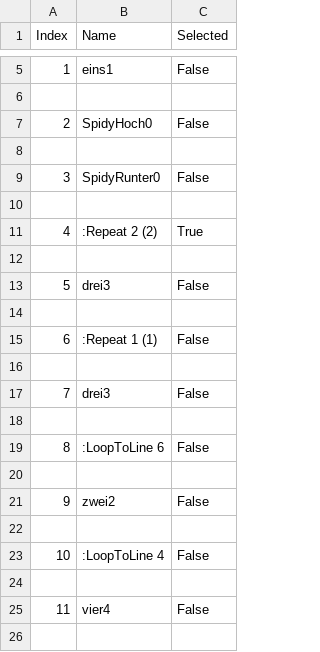
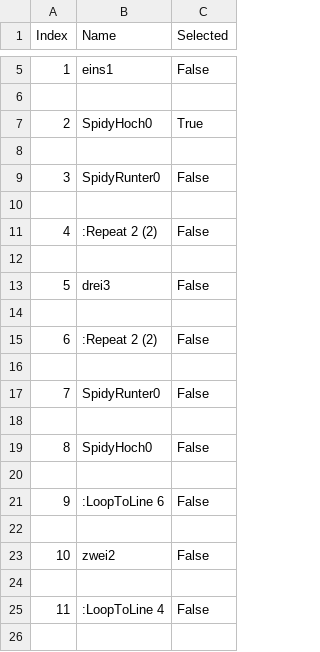
Before and after one commit to rzstaaken/SpidyPy, a CSV file: SpidyPy/listboxSequenz.csv, drawn as a sheet; only a part is shown, gaps mark what is left out; the shorter side is filled out with more unchanged rows; addresses are those after the commit; the diff names each change by its address in the sheet, - before the commit and + after, or states it on an @@ line.

```diff
--- a/SpidyPy/listboxSequenz.csv
+++ b/SpidyPy/listboxSequenz.csv
-C7 (Selected): False
+C7 (Selected): True
-C11 (Selected): True
+C11 (Selected): False
-B15 (Name): :Repeat 1 (1)
+B15 (Name): :Repeat 2 (2)
+row 17: 7 | SpidyRunter0 | False
-row 18: 7 | drei3 | False
+row 18: (empty)
+row 19: 8 | SpidyHoch0 | False
@@ column A (Index) renumbered from row 21 down @@
```
Also changed, not shown: 2 other files.
